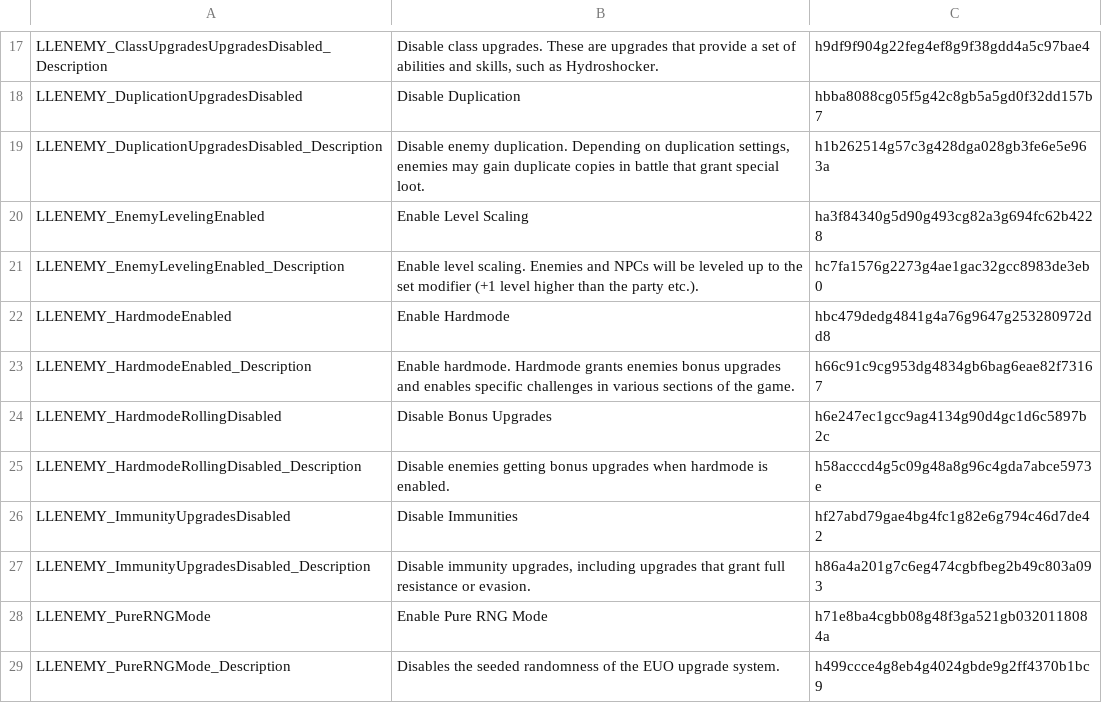
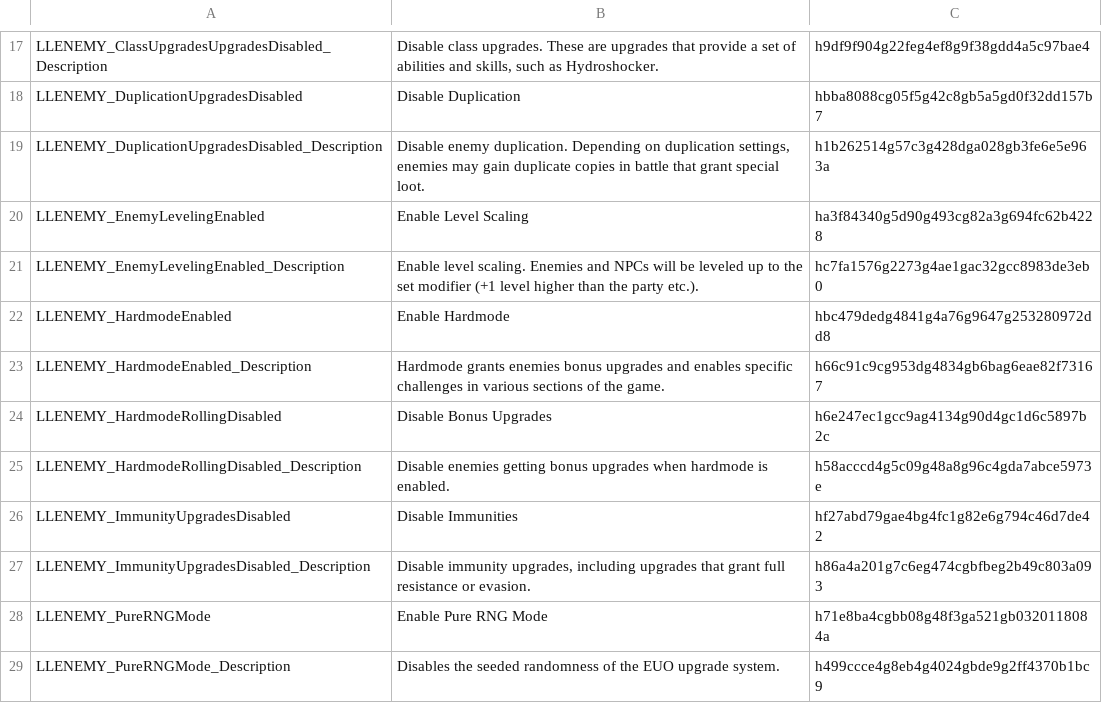
Before and after one commit to LaughingLeader-DOS2-Mods/SuperEnemyUpgradeOverhaul, a TSV file: LocalKeys/GlobalSettings.tsv, drawn as a sheet; only a part is shown, gaps mark what is left out.

Commit message:
Setting text update

```diff
--- a/LocalKeys/GlobalSettings.tsv
+++ b/LocalKeys/GlobalSettings.tsv
@@ -22,3 +22,3 @@ LLENEMY_EnemyLevelingEnabled_Description	Enable level scaling. Enemies and NPCs
 LLENEMY_HardmodeEnabled	Enable Hardmode	hbc479dedg4841g4a76g9647g253280972dd8
-LLENEMY_HardmodeEnabled_Description	Enable hardmode. Hardmode grants enemies bonus upgrades and enables specific challenges in various sections of the game. 	h66c91c9cg953dg4834gb6bag6eae82f73167
+LLENEMY_HardmodeEnabled_Description	Hardmode grants enemies bonus upgrades and enables specific challenges in various sections of the game. 	h66c91c9cg953dg4834gb6bag6eae82f73167
 LLENEMY_HardmodeRollingDisabled	Disable Bonus Upgrades	h6e247ec1gcc9ag4134g90d4gc1d6c5897b2c
```
Also changed, not shown: 14 other files.
